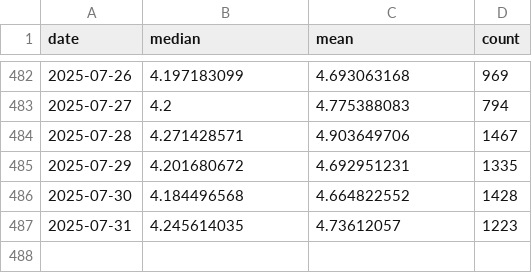
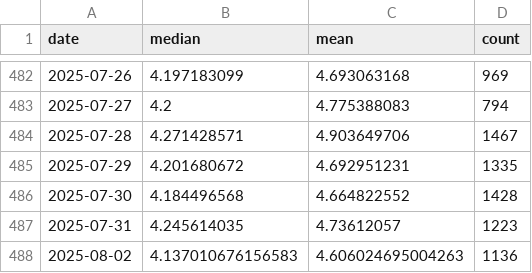
Before and after one commit to Sugarkhuu/barilga, a CSV file: data/data_uneguiplot_dailyprice.csv, drawn as a sheet; only a part is shown, gaps mark what is left out; the diff names each change by its address in the sheet, - before the commit and + after, or states it on an @@ line.

Commit message:
daily up.

```diff
--- a/data/data_uneguiplot_dailyprice.csv
+++ b/data/data_uneguiplot_dailyprice.csv
+row 488: 2025-08-02 | 4.137010676156583 | 4.606024695004263 | 1136
```
